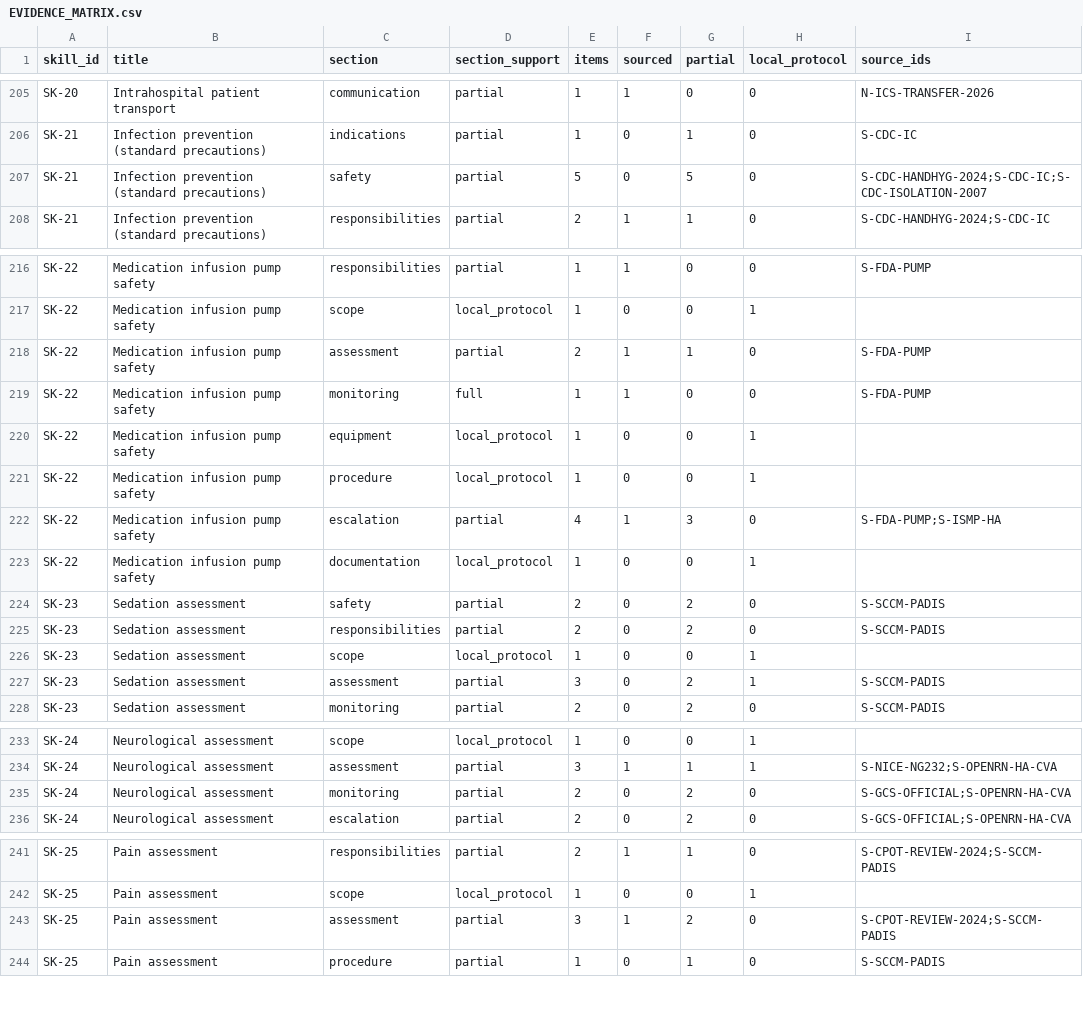
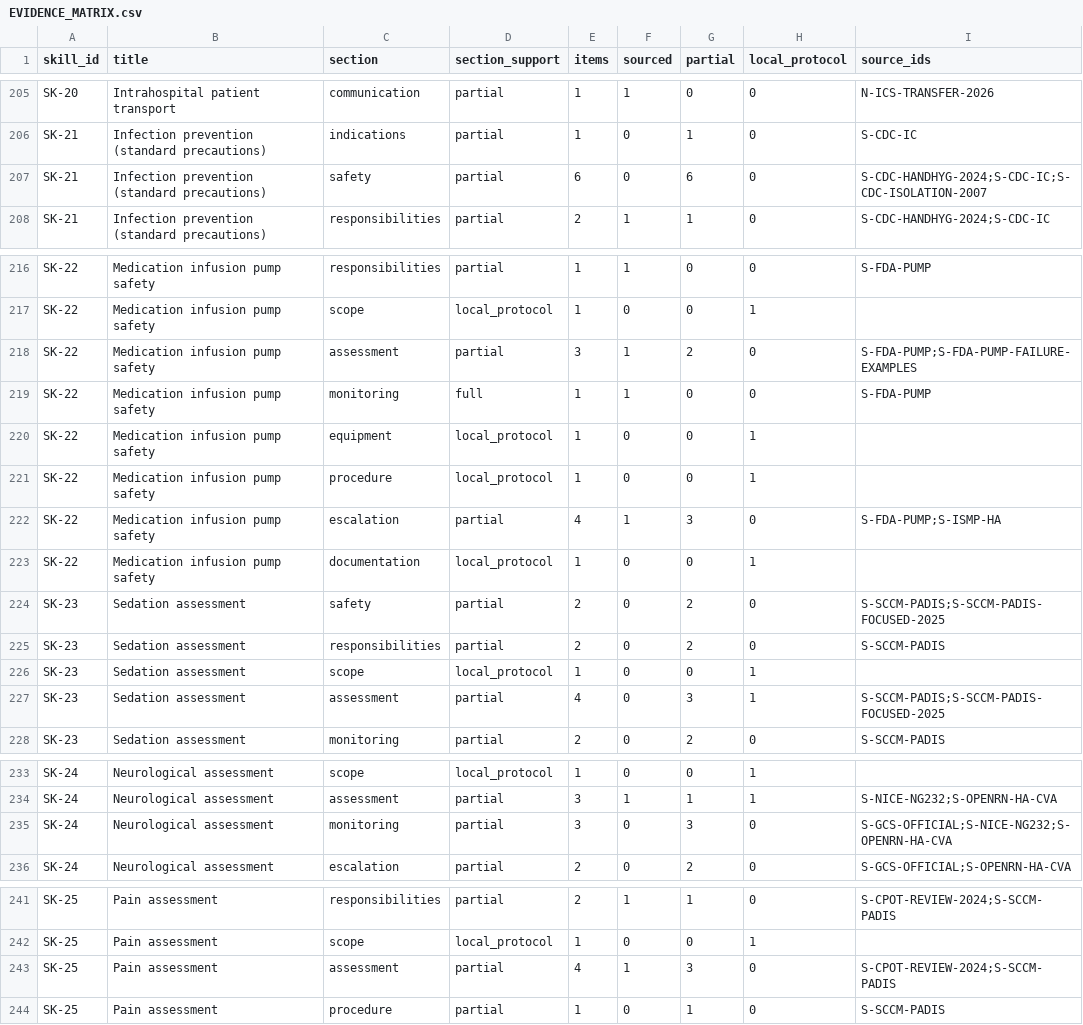
Before and after one commit to Awzy9/icu-nursing, a CSV file: content/drafts/skills/EVIDENCE_MATRIX.csv, drawn as a sheet; only a part is shown, gaps mark what is left out.

Commit message:
fix(evidence): nursing skills final reconciliation (8/8)

```diff
--- a/content/drafts/skills/EVIDENCE_MATRIX.csv
+++ b/content/drafts/skills/EVIDENCE_MATRIX.csv
@@ -206,3 +206,3 @@ SK-20,Intrahospital patient transport,communication,partial,1,1,0,0,N-ICS-TRANSF
 SK-21,Infection prevention (standard precautions),indications,partial,1,0,1,0,S-CDC-IC
-SK-21,Infection prevention (standard precautions),safety,partial,5,0,5,0,S-CDC-HANDHYG-2024;S-CDC-IC;S-CDC-ISOLATION-2007
+SK-21,Infection prevention (standard precautions),safety,partial,6,0,6,0,S-CDC-HANDHYG-2024;S-CDC-IC;S-CDC-ISOLATION-2007
 SK-21,Infection prevention (standard precautions),responsibilities,partial,2,1,1,0,S-CDC-HANDHYG-2024;S-CDC-IC
@@ -217,3 +217,3 @@ SK-22,Medication infusion pump safety,responsibilities,partial,1,1,0,0,S-FDA-PUM
 SK-22,Medication infusion pump safety,scope,local_protocol,1,0,0,1,
-SK-22,Medication infusion pump safety,assessment,partial,2,1,1,0,S-FDA-PUMP
+SK-22,Medication infusion pump safety,assessment,partial,3,1,2,0,S-FDA-PUMP;S-FDA-PUMP-FAILURE-EXAMPLES
 SK-22,Medication infusion pump safety,monitoring,full,1,1,0,0,S-FDA-PUMP
@@ -223,6 +223,6 @@ SK-22,Medication infusion pump safety,escalation,partial,4,1,3,0,S-FDA-PUMP;S-IS
 SK-22,Medication infusion pump safety,documentation,local_protocol,1,0,0,1,
-SK-23,Sedation assessment,safety,partial,2,0,2,0,S-SCCM-PADIS
+SK-23,Sedation assessment,safety,partial,2,0,2,0,S-SCCM-PADIS;S-SCCM-PADIS-FOCUSED-2025
 SK-23,Sedation assessment,responsibilities,partial,2,0,2,0,S-SCCM-PADIS
 SK-23,Sedation assessment,scope,local_protocol,1,0,0,1,
-SK-23,Sedation assessment,assessment,partial,3,0,2,1,S-SCCM-PADIS
+SK-23,Sedation assessment,assessment,partial,4,0,3,1,S-SCCM-PADIS;S-SCCM-PADIS-FOCUSED-2025
 SK-23,Sedation assessment,monitoring,partial,2,0,2,0,S-SCCM-PADIS
@@ -234,3 +234,3 @@ SK-24,Neurological assessment,scope,local_protocol,1,0,0,1,
 SK-24,Neurological assessment,assessment,partial,3,1,1,1,S-NICE-NG232;S-OPENRN-HA-CVA
-SK-24,Neurological assessment,monitoring,partial,2,0,2,0,S-GCS-OFFICIAL;S-OPENRN-HA-CVA
+SK-24,Neurological assessment,monitoring,partial,3,0,3,0,S-GCS-OFFICIAL;S-NICE-NG232;S-OPENRN-HA-CVA
 SK-24,Neurological assessment,escalation,partial,2,0,2,0,S-GCS-OFFICIAL;S-OPENRN-HA-CVA
@@ -242,3 +242,3 @@ SK-25,Pain assessment,responsibilities,partial,2,1,1,0,S-CPOT-REVIEW-2024;S-SCCM
 SK-25,Pain assessment,scope,local_protocol,1,0,0,1,
-SK-25,Pain assessment,assessment,partial,3,1,2,0,S-CPOT-REVIEW-2024;S-SCCM-PADIS
+SK-25,Pain assessment,assessment,partial,4,1,3,0,S-CPOT-REVIEW-2024;S-SCCM-PADIS
 SK-25,Pain assessment,procedure,partial,1,0,1,0,S-SCCM-PADIS
```
